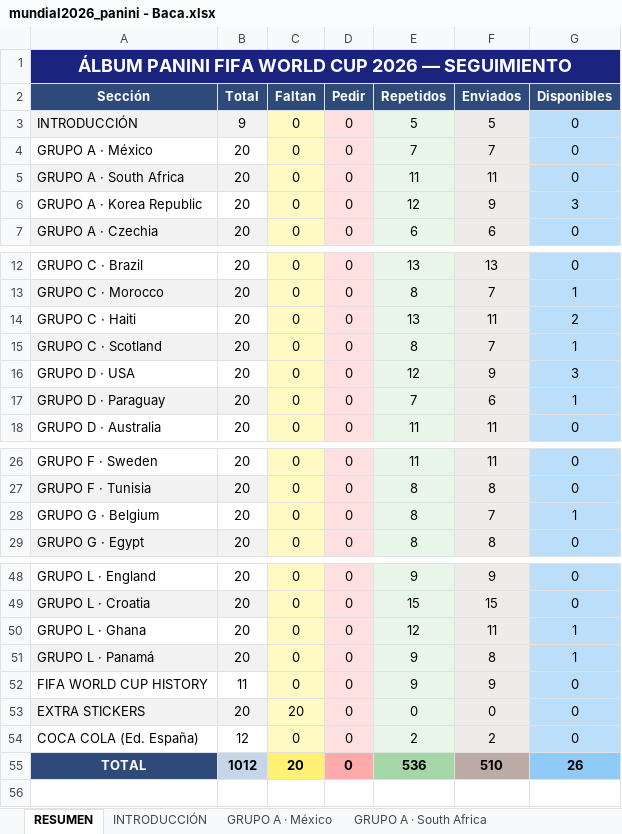
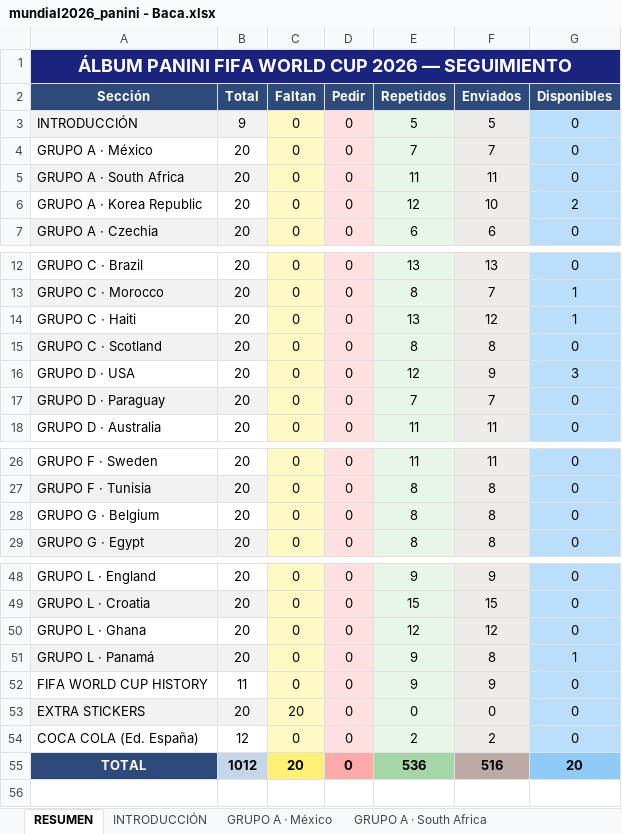
Before and after one commit to juanrra90/Cromos, an Excel workbook: Mundial 2026/mundial2026_panini - Baca.xlsx, sheet RESUMEN, drawn as a sheet; only a part is shown, gaps mark what is left out; values as stored, in another font and other column widths than the file's, no borders; the diff names each change by its address in the sheet, - before the commit and + after, or states it on an @@ line.

```diff
--- a/Mundial 2026/mundial2026_panini - Baca.xlsx (sheet RESUMEN)
+++ b/Mundial 2026/mundial2026_panini - Baca.xlsx (sheet RESUMEN)
-F6 (Enviados): 9
+F6 (Enviados): 10
-G6 (Disponibles): 3
+G6 (Disponibles): 2
-F14 (Enviados): 11
+F14 (Enviados): 12
-G14 (Disponibles): 2
+G14 (Disponibles): 1
-F15 (Enviados): 7
+F15 (Enviados): 8
-G15 (Disponibles): 1
+G15 (Disponibles): 0
-F17 (Enviados): 6
+F17 (Enviados): 7
-G17 (Disponibles): 1
+G17 (Disponibles): 0
-F28 (Enviados): 7
+F28 (Enviados): 8
-G28 (Disponibles): 1
+G28 (Disponibles): 0
-F50 (Enviados): 11
+F50 (Enviados): 12
-G50 (Disponibles): 1
+G50 (Disponibles): 0
-F55 (Enviados): 510
+F55 (Enviados): 516
-G55 (Disponibles): 26
+G55 (Disponibles): 20
```
Also changed, not shown: sheet GRUPO C · Scotland, sheet GRUPO D · Paraguay, sheet GRUPO A · Korea Republic, sheet GRUPO G · Belgium, sheet GRUPO C · Haiti, sheet GRUPO L · Ghana, 1 other file.
